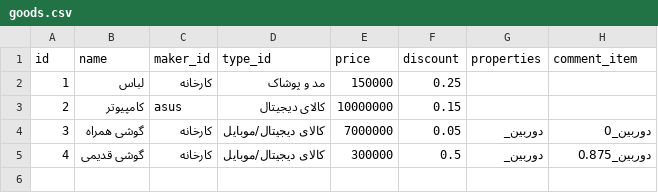
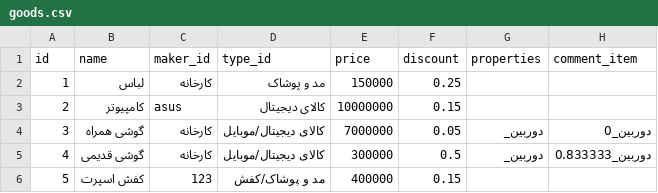
Before and after one commit to Alireza-Abrehforoush/Onket, a CSV file: Project/Main/Onket/Database/Goods/goods.csv, drawn as a sheet.

```diff
--- a/Project/Main/Onket/Database/Goods/goods.csv
+++ b/Project/Main/Onket/Database/Goods/goods.csv
@@ -4,2 +4,3 @@ id;name;maker_id;type_id;price;discount;properties;comment_item
 3;گوشی همراه;کارخانه;کالای دیجیتال/موبایل;7000000;0.05;دوربین_;دوربین_0
-4;گوشی قدیمی;کارخانه;کالای دیجیتال/موبایل;300000;0.5;دوربین_;دوربین_0.875
+4;گوشی قدیمی;کارخانه;کالای دیجیتال/موبایل;300000;0.5;دوربین_;دوربین_0.833333
+5;کفش اسپرت;123;مد و پوشاک/کفش;400000;0.15;;
```
Also changed, not shown: Project/Main/Onket/Database/Types/Types.csv, Project/Main/Onket/Database/User/a@a.com.csv, 15 other files.
